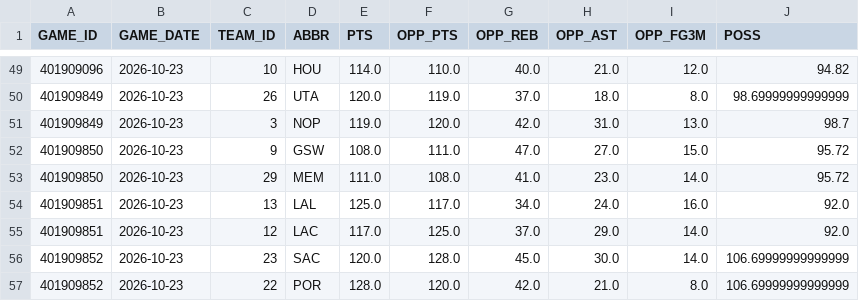
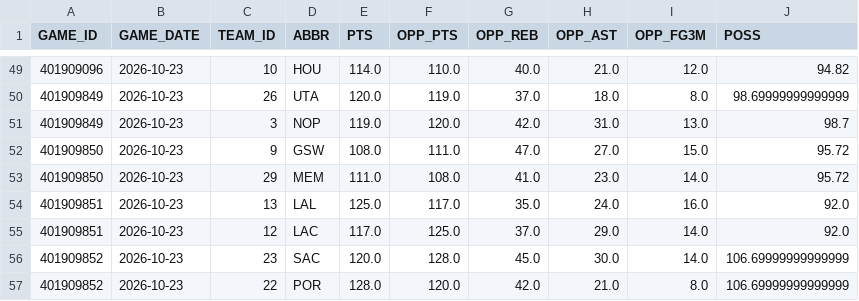
Before and after one commit to KyShiesty919/NBA-Props, a CSV file: data/teamgames_2026-27.csv, drawn as a sheet; only a part is shown, gaps mark what is left out.

```diff
--- a/data/teamgames_2026-27.csv
+++ b/data/teamgames_2026-27.csv
@@ -53,3 +53,3 @@ GAME_ID,GAME_DATE,TEAM_ID,ABBR,PTS,OPP_PTS,OPP_REB,OPP_AST,OPP_FG3M,POSS
 401909850,2026-10-23,29,MEM,111.0,108.0,41.0,23.0,14.0,95.72
-401909851,2026-10-23,13,LAL,125.0,117.0,34.0,24.0,16.0,92.0
+401909851,2026-10-23,13,LAL,125.0,117.0,35.0,24.0,16.0,92.0
 401909851,2026-10-23,12,LAC,117.0,125.0,37.0,29.0,14.0,92.0
```
Also changed, not shown: data/injuries_latest.csv, data/picks_ledger.csv, 2 other files.
